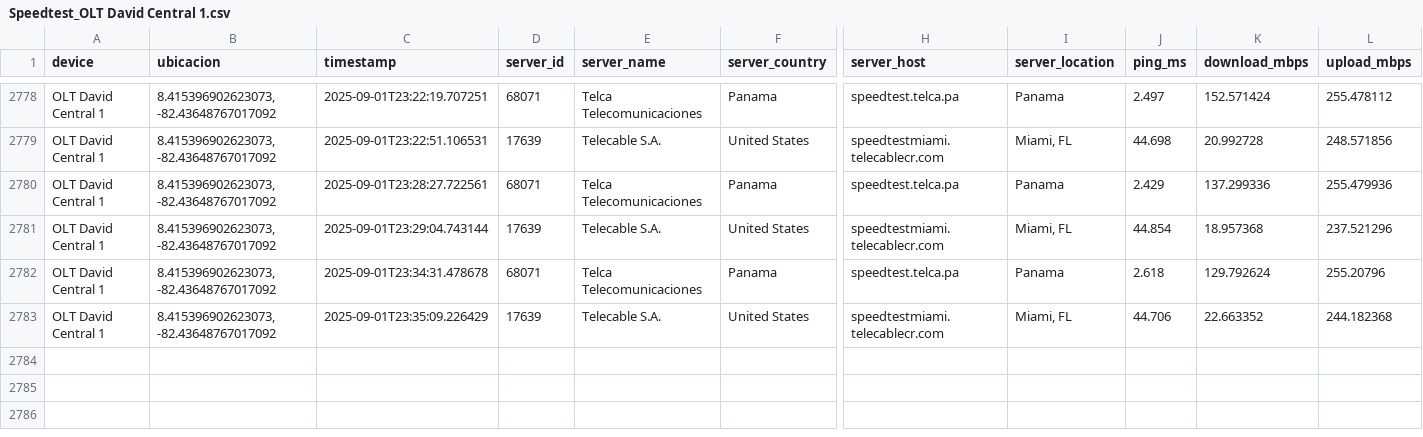
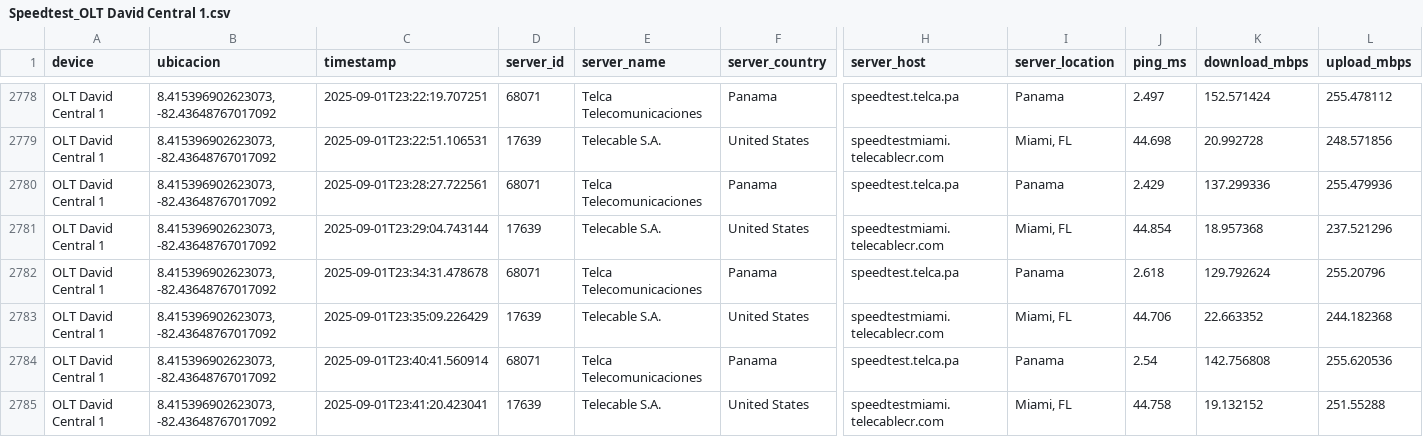
Before and after one commit to NUCsMonitoreo/Sondas-Panama, a CSV file: NUC-SONDA18/Speedtest_OLT David Central 1.csv, drawn as a sheet; only a part is shown, gaps mark what is left out; rows hold the shown columns only; the diff names each change by its address in the sheet, - before the commit and + after, or states it on an @@ line.

Commit message:
[NUC-SONDA18] sync 2025-09-01 23:41:25

```diff
--- a/NUC-SONDA18/Speedtest_OLT David Central 1.csv
+++ b/NUC-SONDA18/Speedtest_OLT David Central 1.csv
+row 2784: OLT David Central 1 | 8.415396902623073, -82.43648767017092 | 2025-09-01T23:40:41.560914 | 68071 | Telca Telecomunicaciones | Panama | speedtest.telca.pa | Panama | 2.54 | 142.756808 | 255.620536
+row 2785: OLT David Central 1 | 8.415396902623073, -82.43648767017092 | 2025-09-01T23:41:20.423041 | 17639 | Telecable S.A. | United States | speedtestmiami.telecablecr.com | Miami, FL | 44.758 | 19.132152 | 251.55288
```
Also changed, not shown: 1 other file.
